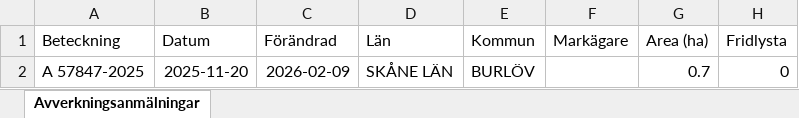
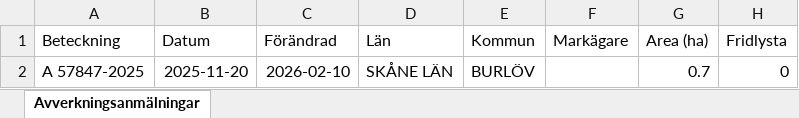
Before and after one commit to klasma/Logging_1231, an Excel workbook: Översikt BURLÖV.xlsx, sheet Avverkningsanmälningar, drawn as a sheet; only a part is shown; values as stored, in another font and other column widths than the file's, no borders; the diff names each change by its address in the sheet, - before the commit and + after, or states it on an @@ line.

```diff
--- a/Översikt BURLÖV.xlsx (sheet Avverkningsanmälningar)
+++ b/Översikt BURLÖV.xlsx (sheet Avverkningsanmälningar)
-C2 (Förändrad): 2026-02-09
+C2 (Förändrad): 2026-02-10
```
Also changed, not shown: artfynd/A 57847-2025 artfynd.xlsx, 6 other files.
